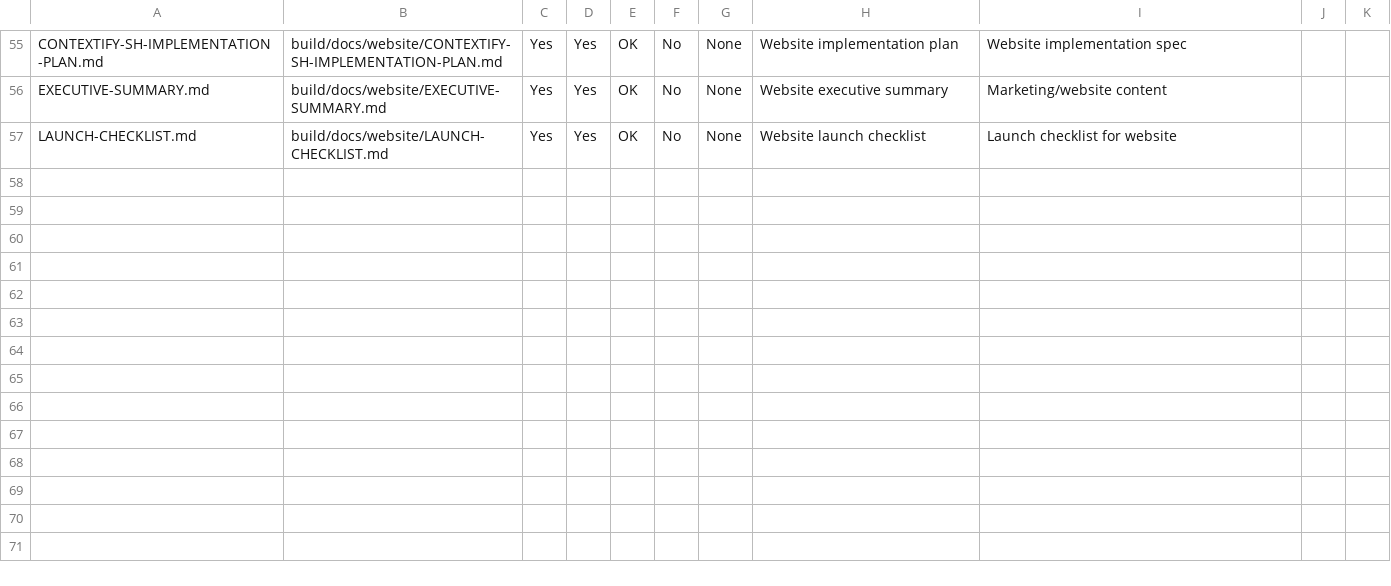
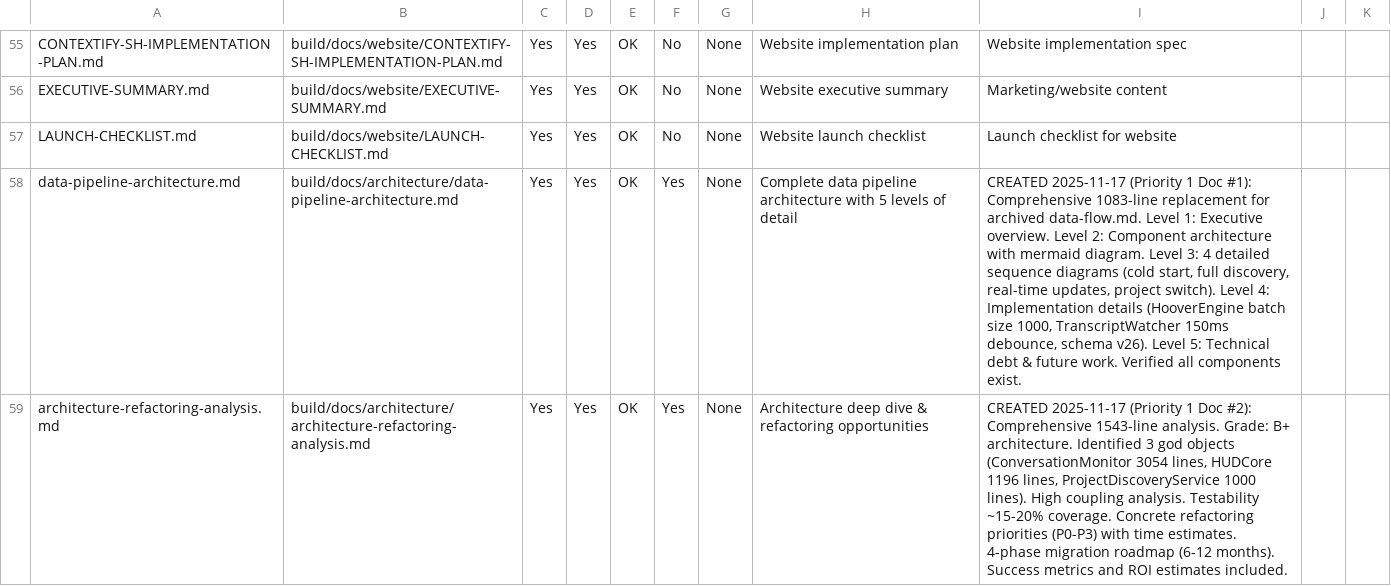
Before and after one commit to PeterPym/contextify, a CSV file: build/notes/DOCUMENTATION-AUDIT-TRACKER.csv, drawn as a sheet; only a part is shown, gaps mark what is left out; the diff names each change by its address in the sheet, - before the commit and + after, or states it on an @@ line.

```diff
--- a/build/notes/DOCUMENTATION-AUDIT-TRACKER.csv
+++ b/build/notes/DOCUMENTATION-AUDIT-TRACKER.csv
+row 58: data-pipeline-architecture.md | build/docs/architecture/data-pipeline-architecture.md | Yes | Yes | OK | Yes | None | Complete data pipeline architecture with 5 levels of detail | CREATED 2025-11-17 (Priority 1 Doc #1): Comprehensive 1083-line replacement for archived data-flow.md. Level 1: Executive overview. Level 2: Component architecture with mermaid diagram. Level 3: 4 detailed sequence diagrams (cold start, full discovery, real-time updates, project switch). Level 4: Implementation details (HooverEngine batch size 1000, TranscriptWatcher 150ms debounce, schema v26). Level 5: Technical debt & future work. Verified all components exist.
+row 59: architecture-refactoring-analysis.md | build/docs/architecture/architecture-refactoring-analysis.md | Yes | Yes | OK | Yes | None | Architecture deep dive & refactoring opportunities | CREATED 2025-11-17 (Priority 1 Doc #2): Comprehensive 1543-line analysis. Grade: B+ architecture. Identified 3 god objects (ConversationMonitor 3054 lines, HUDCore 1196 lines, ProjectDiscoveryService 1000 lines). High coupling analysis. Testability ~15-20% coverage. Concrete refactoring priorities (P0-P3) with time estimates. 4-phase migration roadmap (6-12 months). Success metrics and ROI estimates included.
```
Also changed, not shown: 1 other file.
